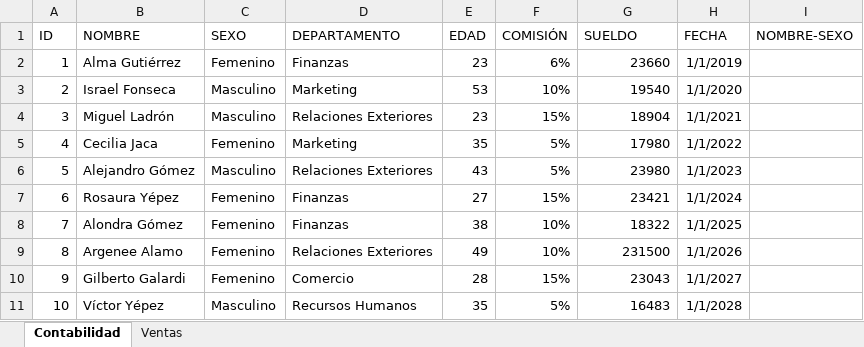
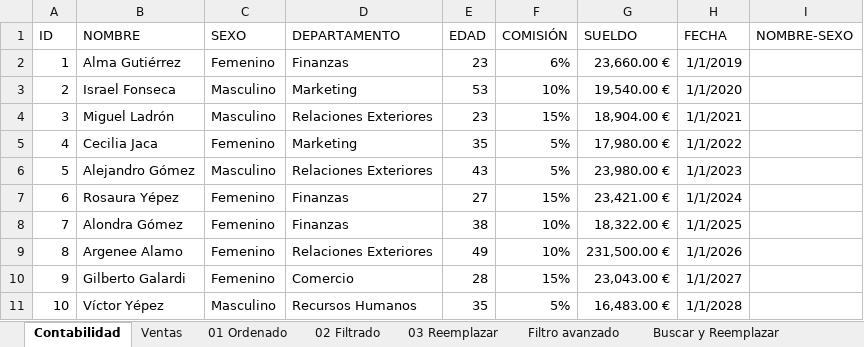
Before and after one commit to nulopalv/Excel-PowerBI, an Excel workbook: Excel/Documentación/Clases/06- PrimerLibro.xlsx, sheet Contabilidad, drawn as a sheet; values as stored, in another font and other column widths than the file's, no borders; the diff names each change by its address in the sheet, - before the commit and + after, or states it on an @@ line.

```diff
--- a/Excel/Documentación/Clases/06- PrimerLibro.xlsx (sheet Contabilidad)
+++ b/Excel/Documentación/Clases/06- PrimerLibro.xlsx (sheet Contabilidad)
+sheet tab: 01 Ordenado
+sheet tab: 02 Filtrado
+sheet tab: 03 Reemplazar
+sheet tab: Filtro avanzado
+sheet tab: Buscar y Reemplazar
-G2 (SUELDO): 23660
+G2 (SUELDO): 23,660.00 €
-G3 (SUELDO): 19540
+G3 (SUELDO): 19,540.00 €
-G4 (SUELDO): 18904
+G4 (SUELDO): 18,904.00 €
-G5 (SUELDO): 17980
+G5 (SUELDO): 17,980.00 €
-G6 (SUELDO): 23980
+G6 (SUELDO): 23,980.00 €
-G7 (SUELDO): 23421
+G7 (SUELDO): 23,421.00 €
-G8 (SUELDO): 18322
+G8 (SUELDO): 18,322.00 €
-G9 (SUELDO): 231500
+G9 (SUELDO): 231,500.00 €
-G10 (SUELDO): 23043
+G10 (SUELDO): 23,043.00 €
-G11 (SUELDO): 16483
+G11 (SUELDO): 16,483.00 €
```
Also changed, not shown: other sheet tabs.
